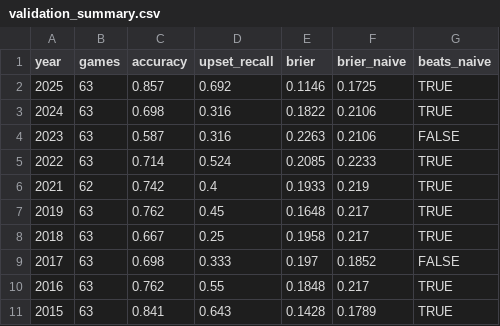
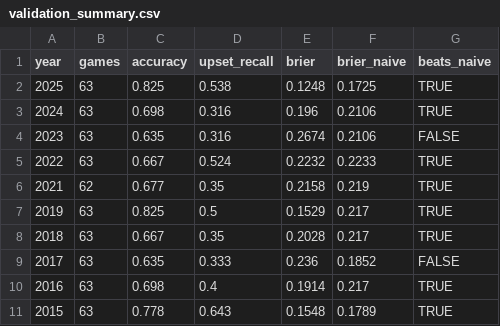
Before and after one commit to KrishBothra/March-Madness-Pred-Model, a CSV file: validation_summary.csv, drawn as a sheet.

```diff
--- a/validation_summary.csv
+++ b/validation_summary.csv
@@ -1,11 +1,11 @@
 "year","games","accuracy","upset_recall","brier","brier_naive","beats_naive"
-2025,63,0.857,0.692,0.1146,0.1725,TRUE
-2024,63,0.698,0.316,0.1822,0.2106,TRUE
-2023,63,0.587,0.316,0.2263,0.2106,FALSE
-2022,63,0.714,0.524,0.2085,0.2233,TRUE
-2021,62,0.742,0.4,0.1933,0.219,TRUE
-2019,63,0.762,0.45,0.1648,0.217,TRUE
-2018,63,0.667,0.25,0.1958,0.217,TRUE
-2017,63,0.698,0.333,0.197,0.1852,FALSE
-2016,63,0.762,0.55,0.1848,0.217,TRUE
-2015,63,0.841,0.643,0.1428,0.1789,TRUE
+2025,63,0.825,0.538,0.1248,0.1725,TRUE
+2024,63,0.698,0.316,0.196,0.2106,TRUE
+2023,63,0.635,0.316,0.2674,0.2106,FALSE
+2022,63,0.667,0.524,0.2232,0.2233,TRUE
+2021,62,0.677,0.35,0.2158,0.219,TRUE
+2019,63,0.825,0.5,0.1529,0.217,TRUE
+2018,63,0.667,0.35,0.2028,0.217,TRUE
+2017,63,0.635,0.333,0.236,0.1852,FALSE
+2016,63,0.698,0.4,0.1914,0.217,TRUE
+2015,63,0.778,0.643,0.1548,0.1789,TRUE
```
Also changed, not shown: 2026_Potential_Matchups_Predicted.csv, all_game_results.csv, 4 other files.
